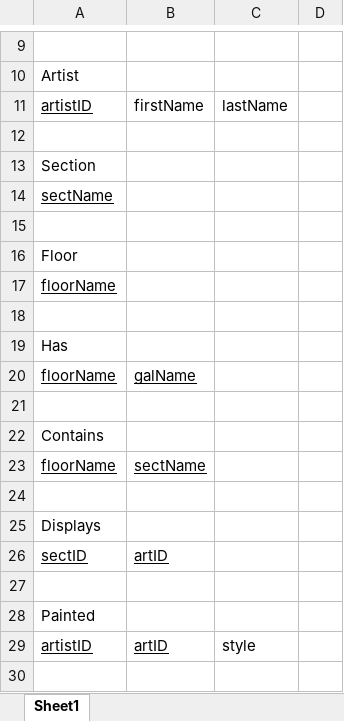
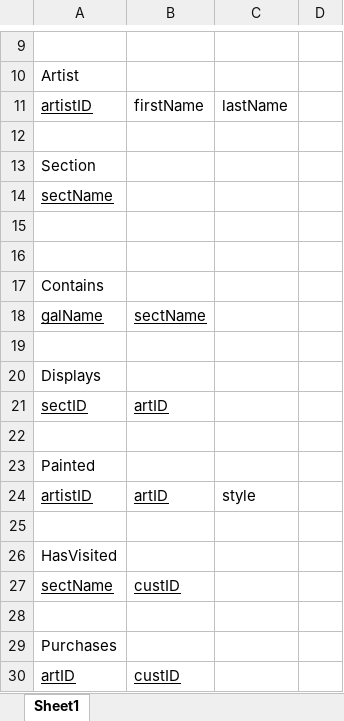
Before and after one commit to woodst/CS340, an Excel workbook: artGallerySchema.xlsx, sheet Sheet1, drawn as a sheet; only a part is shown, gaps mark what is left out; the shorter side is filled out with more unchanged rows; values as stored, in another font and other column widths than the file's, no borders; removed rows and columns are numbered as before the commit, all else as after; the diff names each change by its address in the sheet, - before the commit and + after, or states it on an @@ line.

Commit message:
update schema

```diff
--- a/artGallerySchema.xlsx (sheet Sheet1)
+++ b/artGallerySchema.xlsx (sheet Sheet1)
-row 16: Floor
-row 17: floorName
-row 18: (empty)
-row 19: Has
-row 20: floorName | galName
-A18: floorName
+A18: galName
```
